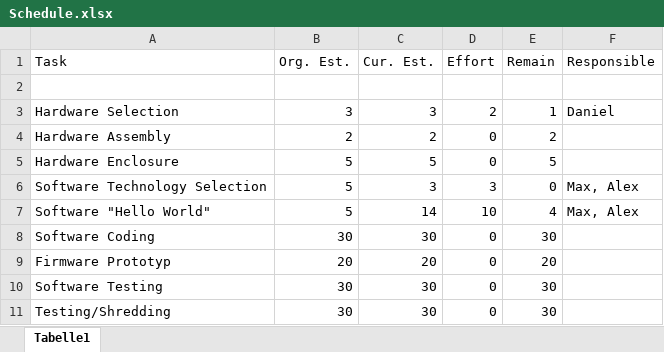
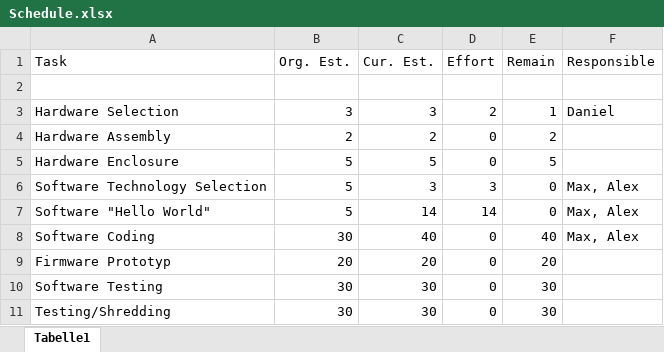
Before and after one commit to HoeblingerDaniel/MTB-Tracker, an Excel workbook: 01_ProjectPlanning/Schedule.xlsx, sheet Tabelle1, drawn as a sheet; values as stored, in another font and other column widths than the file's, no borders; the diff names each change by its address in the sheet, - before the commit and + after, or states it on an @@ line.

Commit message:
schedule updated

```diff
--- a/01_ProjectPlanning/Schedule.xlsx (sheet Tabelle1)
+++ b/01_ProjectPlanning/Schedule.xlsx (sheet Tabelle1)
-D7 (Effort): 10
+D7 (Effort): 14
-E7 (Remain): 4
+E7 (Remain): 0
-C8 (Cur. Est.): 30
+C8 (Cur. Est.): 40
-E8 (Remain): 30
+E8 (Remain): 40
-F8 (Responsible): (empty)
+F8 (Responsible): Max, Alex
```
Also changed, not shown: 1 other file.
